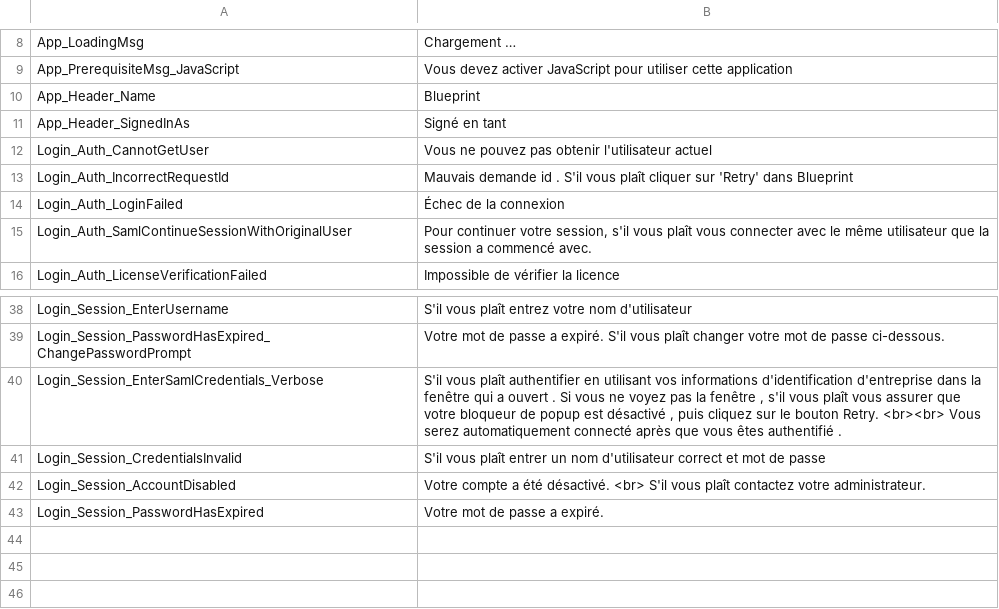
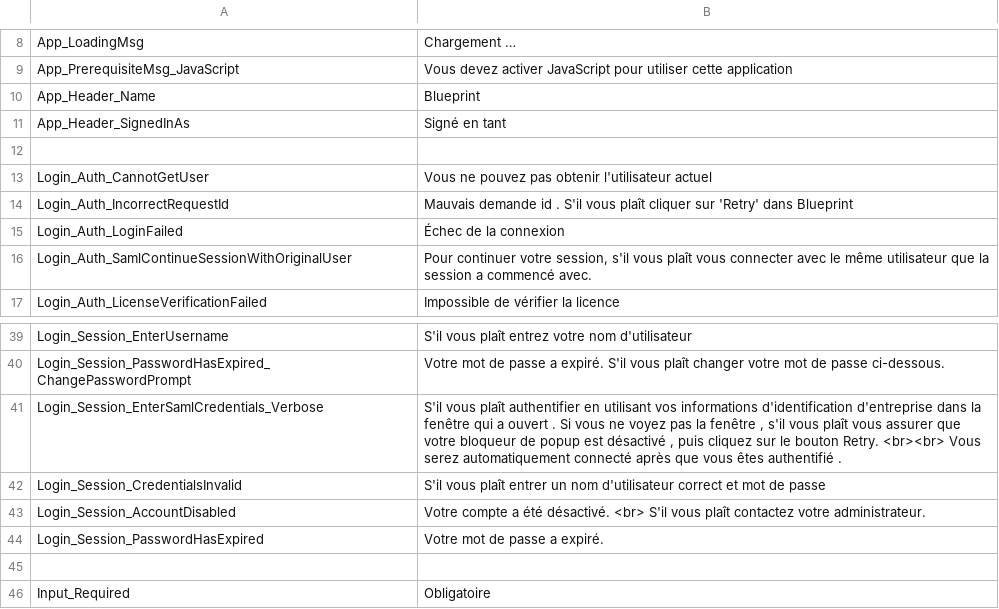
Before and after one commit to ogolikhin/blueprint, a CSV file: svc/db/AdminStorage/Data/ApplicationLabels_fr-CA.csv, drawn as a sheet; only a part is shown, gaps mark what is left out; the diff names each change by its address in the sheet, - before the commit and + after, or states it on an @@ line.

Commit message:
#178064: Loacalization - added localization for required field attribute

```diff
--- a/svc/db/AdminStorage/Data/ApplicationLabels_fr-CA.csv
+++ b/svc/db/AdminStorage/Data/ApplicationLabels_fr-CA.csv
+row 12: (empty)
+row 45: (empty)
+row 46: Input_Required | Obligatoire
```
Also changed, not shown: svc/db/AdminStorage/Data/ApplicationLabels_en-US.csv, 3 other files.
